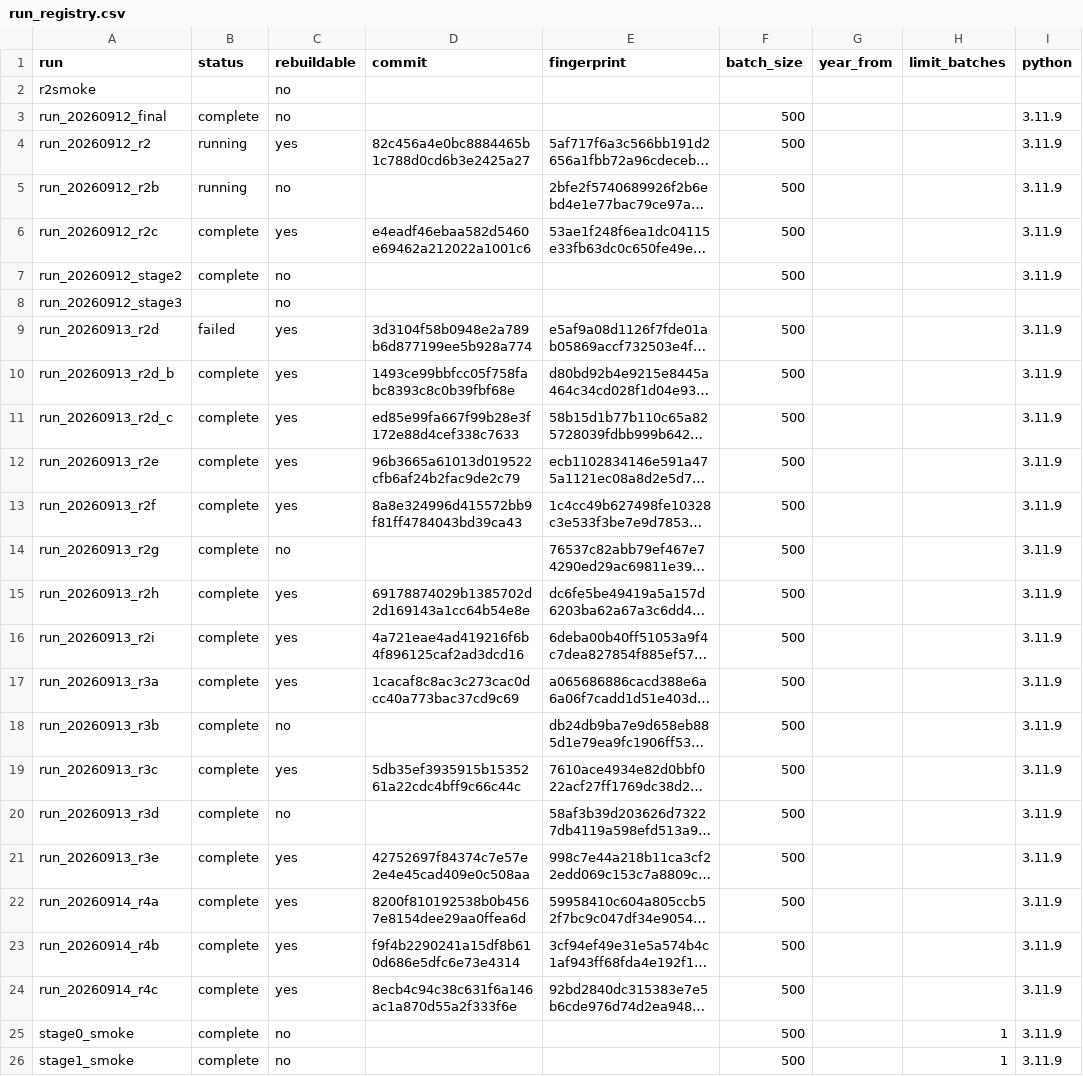
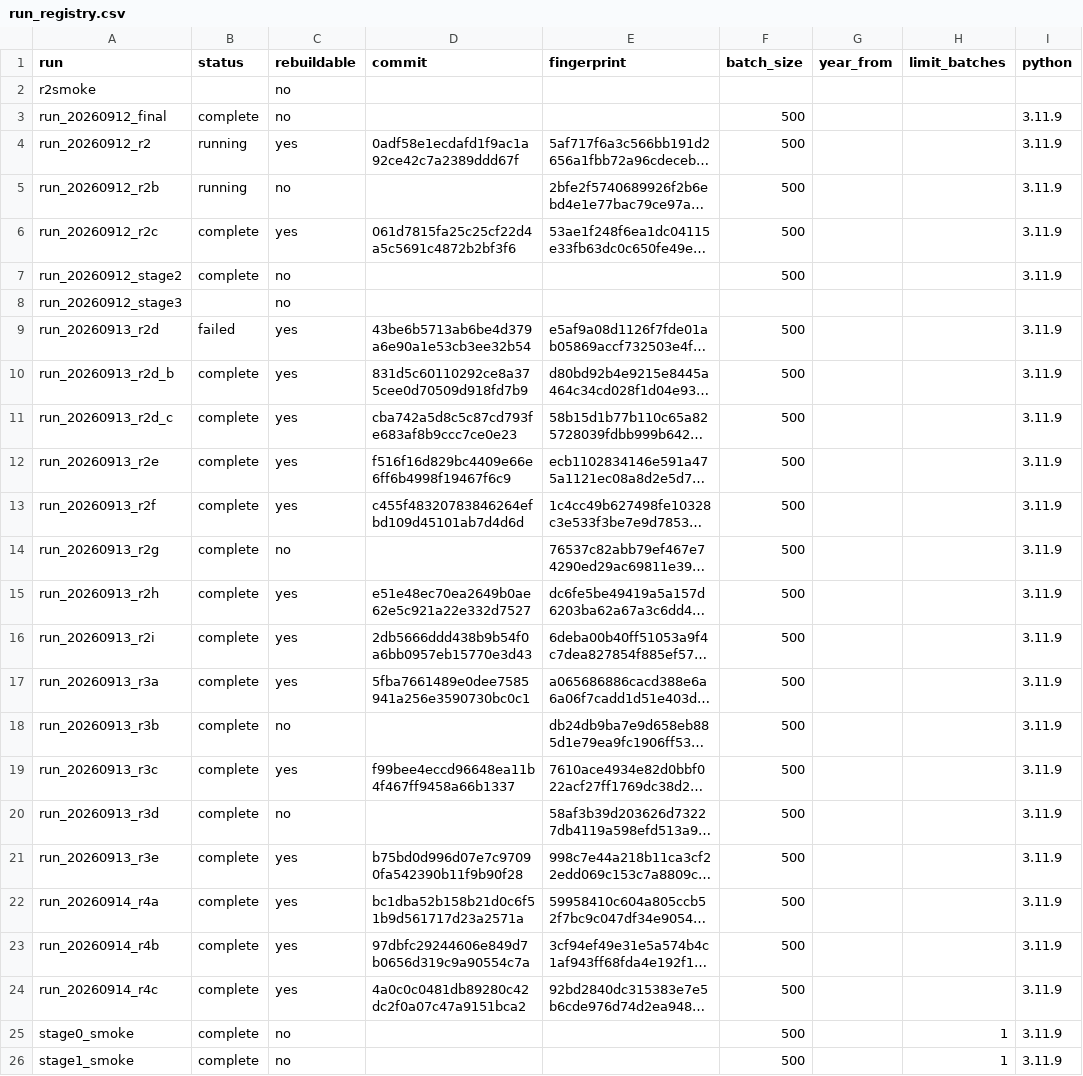
Before and after one commit to yubow47-bot/case-citation-pipeline, a CSV file: implementation/run_registry.csv, drawn as a sheet; only a part is shown; long unchanged cells end in …; the diff names each change by its address in the sheet, - before the commit and + after, or states it on an @@ line.

```diff
--- a/implementation/run_registry.csv
+++ b/implementation/run_registry.csv
-D4 (commit): 82c456a4e0bc8884465b1c788d0cd6b3e2425a27
+D4 (commit): 0adf58e1ecdafd1f9ac1a92ce42c7a2389ddd67f
-D6 (commit): e4eadf46ebaa582d5460e69462a212022a1001c6
+D6 (commit): 061d7815fa25c25cf22d4a5c5691c4872b2bf3f6
-D9 (commit): 3d3104f58b0948e2a789b6d877199ee5b928a774
+D9 (commit): 43be6b5713ab6be4d379a6e90a1e53cb3ee32b54
-D10 (commit): 1493ce99bbfcc05f758fabc8393c8c0b39fbf68e
+D10 (commit): 831d5c60110292ce8a375cee0d70509d918fd7b9
-D11 (commit): ed85e99fa667f99b28e3f172e88d4cef338c7633
+D11 (commit): cba742a5d8c5c87cd793fe683af8b9ccc7ce0e23
-D12 (commit): 96b3665a61013d019522cfb6af24b2fac9de2c79
+D12 (commit): f516f16d829bc4409e66e6ff6b4998f19467f6c9
-D13 (commit): 8a8e324996d415572bb9f81ff4784043bd39ca43
+D13 (commit): c455f48320783846264efbd109d45101ab7d4d6d
-D15 (commit): 69178874029b1385702d2d169143a1cc64b54e8e
+D15 (commit): e51e48ec70ea2649b0ae62e5c921a22e332d7527
-D16 (commit): 4a721eae4ad419216f6b4f896125caf2ad3dcd16
+D16 (commit): 2db5666ddd438b9b54f0a6bb0957eb15770e3d43
-D17 (commit): 1cacaf8c8ac3c273cac0dcc40a773bac37cd9c69
+D17 (commit): 5fba7661489e0dee7585941a256e3590730bc0c1
-D19 (commit): 5db35ef3935915b1535261a22cdc4bff9c66c44c
+D19 (commit): f99bee4eccd96648ea11b4f467ff9458a66b1337
-D21 (commit): 42752697f84374c7e57e2e4e45cad409e0c508aa
+D21 (commit): b75bd0d996d07e7c97090fa542390b11f9b90f28
-D22 (commit): 8200f810192538b0b4567e8154dee29aa0ffea6d
+D22 (commit): bc1dba52b158b21d0c6f51b9d561717d23a2571a
-D23 (commit): f9f4b2290241a15df8b610d686e5dfc6e73e4314
+D23 (commit): 97dbfc29244606e849d7b0656d319c9a90554c7a
-D24 (commit): 8ecb4c94c38c631f6a146ac1a870d55a2f333f6e
+D24 (commit): 4a0c0c0481db89280c42dc2f0a07c47a9151bca2
```
Also changed, not shown: 9 other files.
